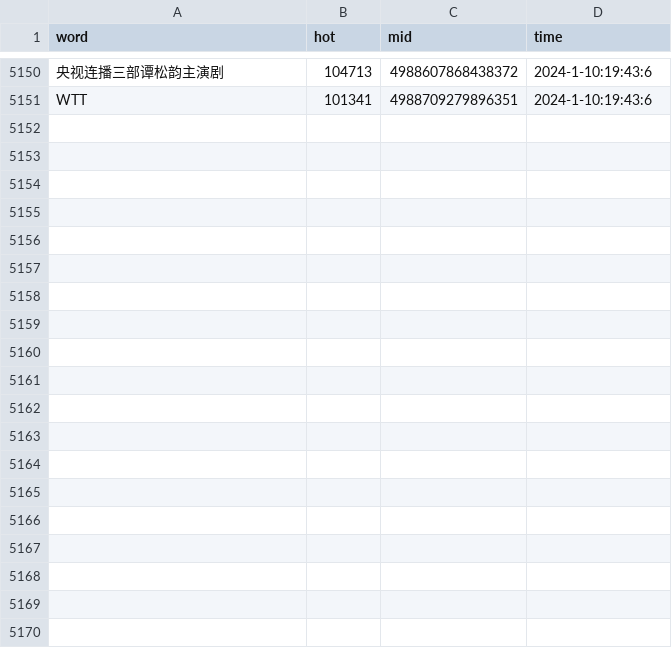
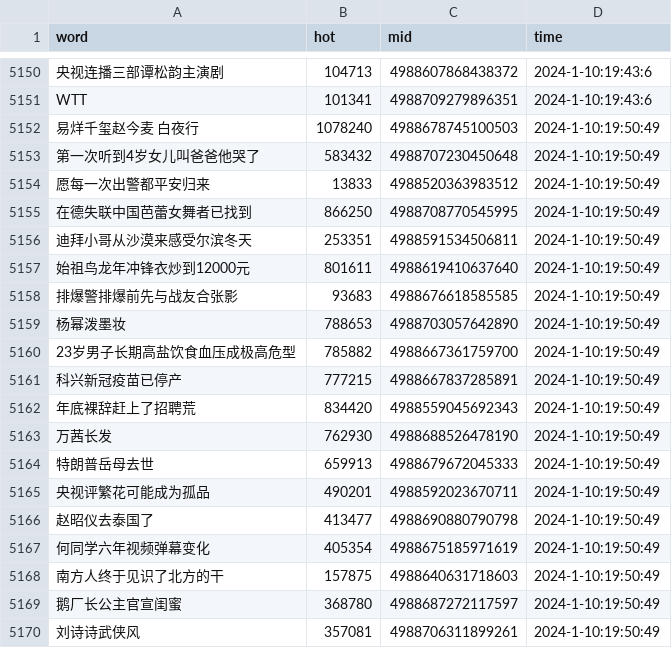
Before and after one commit to Euclid-Jie/weibo_hotlist, a CSV file: hotlist/2024_1_10.csv, drawn as a sheet; only a part is shown, gaps mark what is left out; the diff covers the shown part only; the diff names each change by its address in the sheet, - before the commit and + after, or states it on an @@ line.

Commit message:
craw_5minly_2024-01-10 11:50

```diff
--- a/hotlist/2024_1_10.csv
+++ b/hotlist/2024_1_10.csv
+row 5152: 易烊千玺赵今麦 白夜行 | 1078240 | 4988678745100503 | 2024-1-10:19:50:49
+row 5153: 第一次听到4岁女儿叫爸爸他哭了 | 583432 | 4988707230450648 | 2024-1-10:19:50:49
+row 5154: 愿每一次出警都平安归来 | 13833 | 4988520363983512 | 2024-1-10:19:50:49
+row 5155: 在德失联中国芭蕾女舞者已找到 | 866250 | 4988708770545995 | 2024-1-10:19:50:49
+row 5156: 迪拜小哥从沙漠来感受尔滨冬天 | 253351 | 4988591534506811 | 2024-1-10:19:50:49
+row 5157: 始祖鸟龙年冲锋衣炒到12000元 | 801611 | 4988619410637640 | 2024-1-10:19:50:49
+row 5158: 排爆警排爆前先与战友合张影 | 93683 | 4988676618585585 | 2024-1-10:19:50:49
+row 5159: 杨幂泼墨妆 | 788653 | 4988703057642890 | 2024-1-10:19:50:49
+row 5160: 23岁男子长期高盐饮食血压成极高危型 | 785882 | 4988667361759700 | 2024-1-10:19:50:49
+row 5161: 科兴新冠疫苗已停产 | 777215 | 4988667837285891 | 2024-1-10:19:50:49
+row 5162: 年底裸辞赶上了招聘荒 | 834420 | 4988559045692343 | 2024-1-10:19:50:49
+row 5163: 万茜长发 | 762930 | 4988688526478190 | 2024-1-10:19:50:49
+row 5164: 特朗普岳母去世 | 659913 | 4988679672045333 | 2024-1-10:19:50:49
+row 5165: 央视评繁花可能成为孤品 | 490201 | 4988592023670711 | 2024-1-10:19:50:49
+row 5166: 赵昭仪去泰国了 | 413477 | 4988690880790798 | 2024-1-10:19:50:49
+row 5167: 何同学六年视频弹幕变化 | 405354 | 4988675185971619 | 2024-1-10:19:50:49
+row 5168: 南方人终于见识了北方的干 | 157875 | 4988640631718603 | 2024-1-10:19:50:49
+row 5169: 鹅厂长公主官宣闺蜜 | 368780 | 4988687272117597 | 2024-1-10:19:50:49
+row 5170: 刘诗诗武侠风 | 357081 | 4988706311899261 | 2024-1-10:19:50:49
```
Also changed, not shown: 31 added rows elsewhere in this file.
